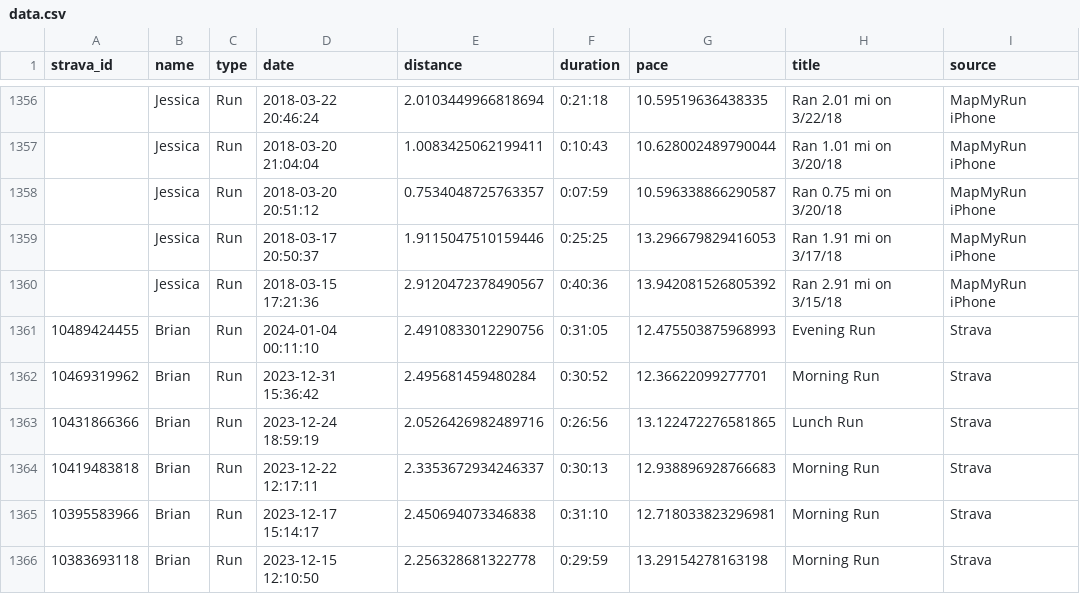
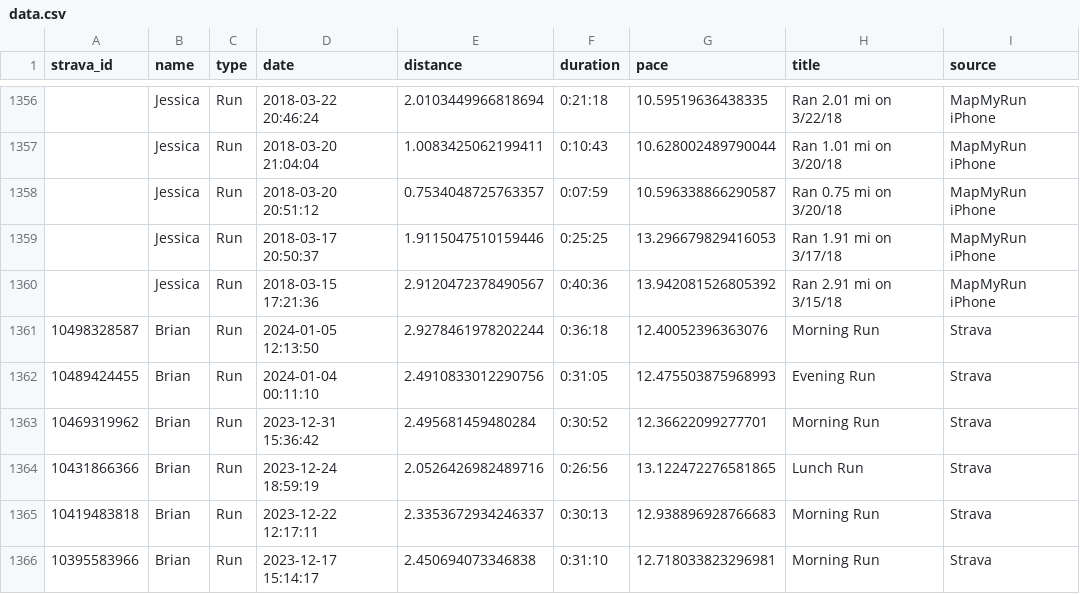
Before and after one commit to eibanez/run, a CSV file: data.csv, drawn as a sheet; only a part is shown, gaps mark what is left out; the shorter side is filled out with more unchanged rows; the diff names each change by its address in the sheet, - before the commit and + after, or states it on an @@ line.

```diff
--- a/data.csv
+++ b/data.csv
+row 1361: 10498328587 | Brian | Run | 2024-01-05 12:13:50 | 2.9278461978202244 | 0:36:18 | 12.40052396363076 | Morning Run | Strava
```
Also changed, not shown: 3 other files.
